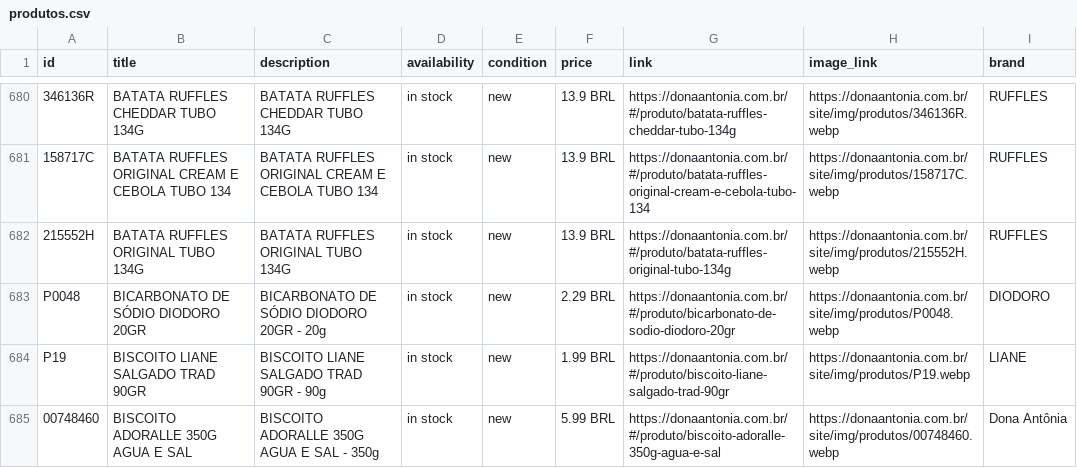
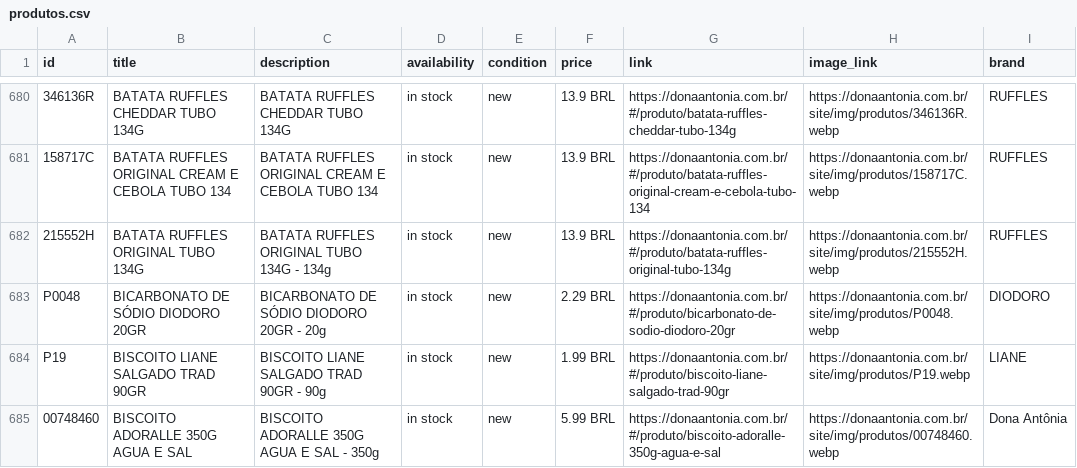
Before and after one commit to osvaldosereia/SUCEDOAN12, a CSV file: site/produtos.csv, drawn as a sheet; only a part is shown, gaps mark what is left out; the diff names each change by its address in the sheet, - before the commit and + after, or states it on an @@ line.

Commit message:
Estoque Rápido: Atualização Meta CSV

```diff
--- a/site/produtos.csv
+++ b/site/produtos.csv
-C682 (description): BATATA RUFFLES ORIGINAL TUBO 134G
+C682 (description): BATATA RUFFLES ORIGINAL TUBO 134G - 134g
```
